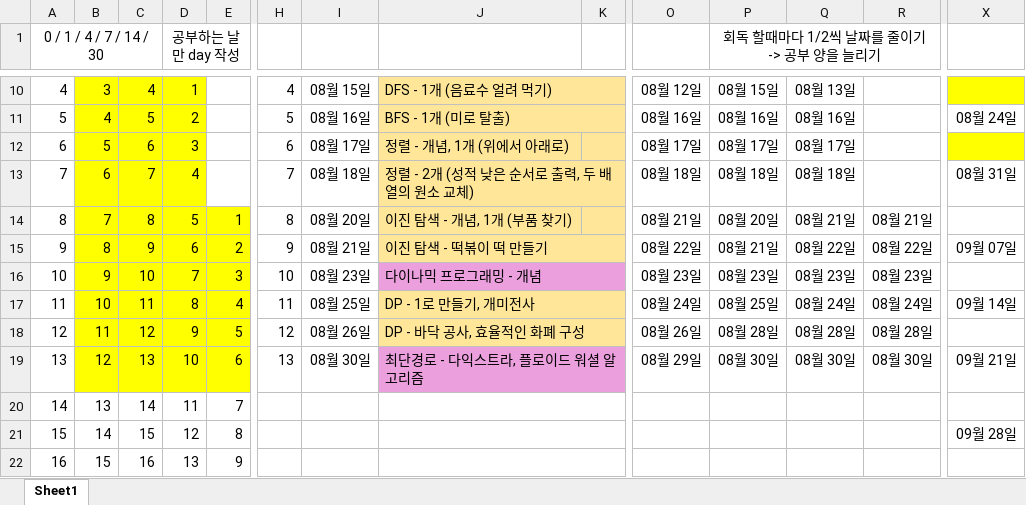
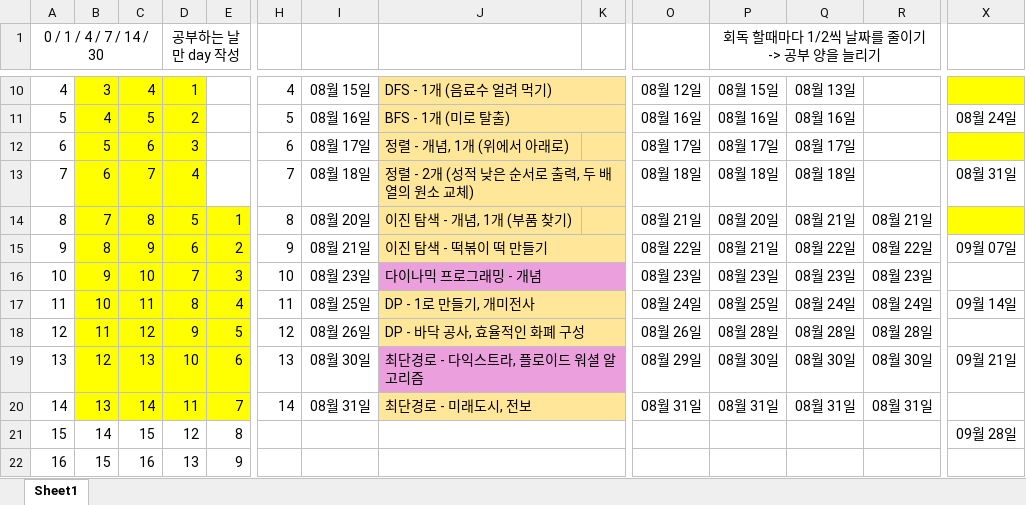
Before and after one commit to mildsalmon/CodingTest-Study, an Excel workbook: 이것이 코딩 테스트다 with 파이썬/코딩테스트 복습주기.xlsx, sheet Sheet1, drawn as a sheet; only a part is shown, gaps mark what is left out; values as stored, in another font and other column widths than the file's, no borders; the diff covers the shown part only; the diff names each change by its address in the sheet, - before the commit and + after, or states it on an @@ line.

```diff
--- a/이것이 코딩 테스트다 with 파이썬/코딩테스트 복습주기.xlsx (sheet Sheet1)
+++ b/이것이 코딩 테스트다 with 파이썬/코딩테스트 복습주기.xlsx (sheet Sheet1)
-X14 fill: none
+X14 fill: #FFFF00
-B20:E20 fill: none
+B20:E20 fill: #FFFF00
-H20: (empty)
+H20: 14
-I20: (empty)
+I20: 08월 31일
-J20: (empty)
+J20: 최단경로 - 미래도시, 전보
-J20:K20 fill: none
+J20:K20 fill: #FFE699
-O20: (empty)
+O20: 08월 31일
-P20: (empty)
+P20: 08월 31일
-Q20: (empty)
+Q20: 08월 31일
-R20: (empty)
+R20: 08월 31일
```
Also changed, not shown: cell formats elsewhere in this sheet, 2 other files.
